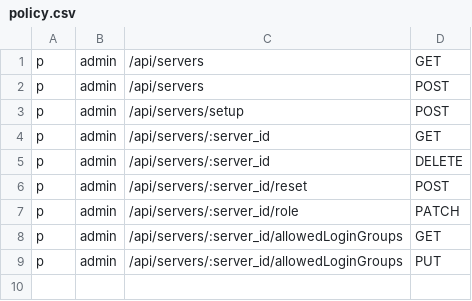
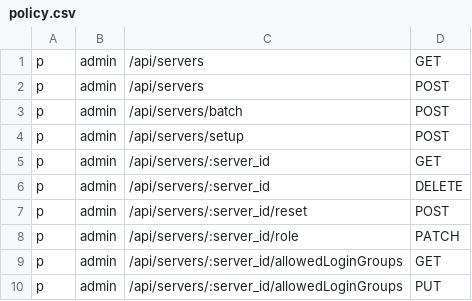
Before and after one commit to NYCU-SDC/clustron-backend, a CSV file: internal/ansible/policy.csv, drawn as a sheet.

Commit message:
feat: add batch add nodes

```diff
--- a/internal/ansible/policy.csv
+++ b/internal/ansible/policy.csv
@@ -2,2 +2,3 @@ p, admin, /api/servers, GET
 p, admin, /api/servers, POST
+p, admin, /api/servers/batch, POST
 p, admin, /api/servers/setup, POST
```
Also changed, not shown: 9 other files.
